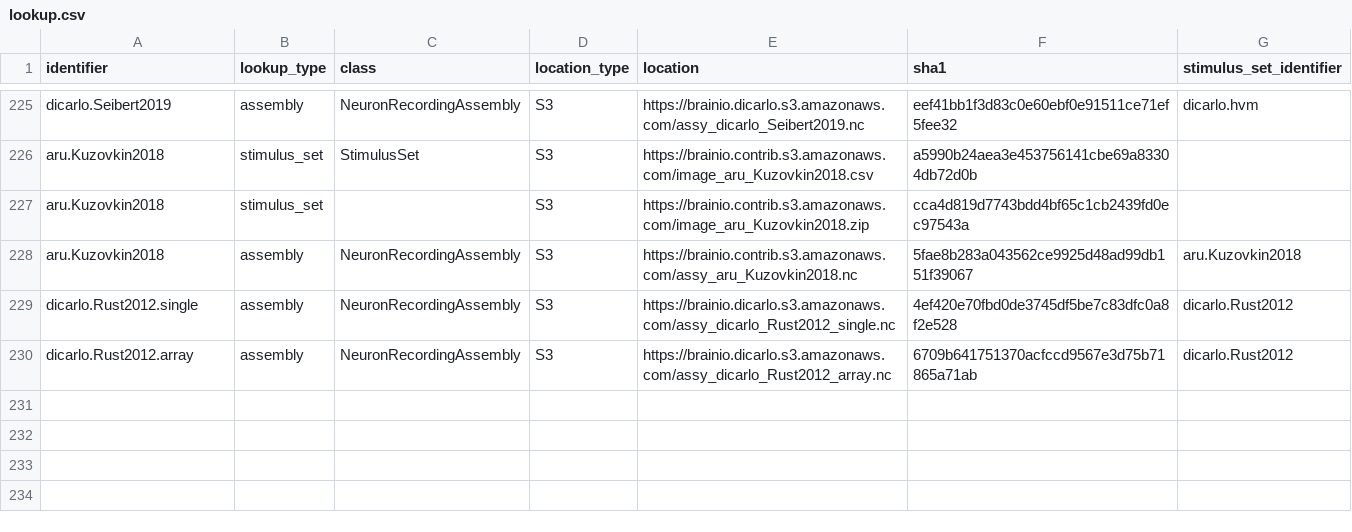
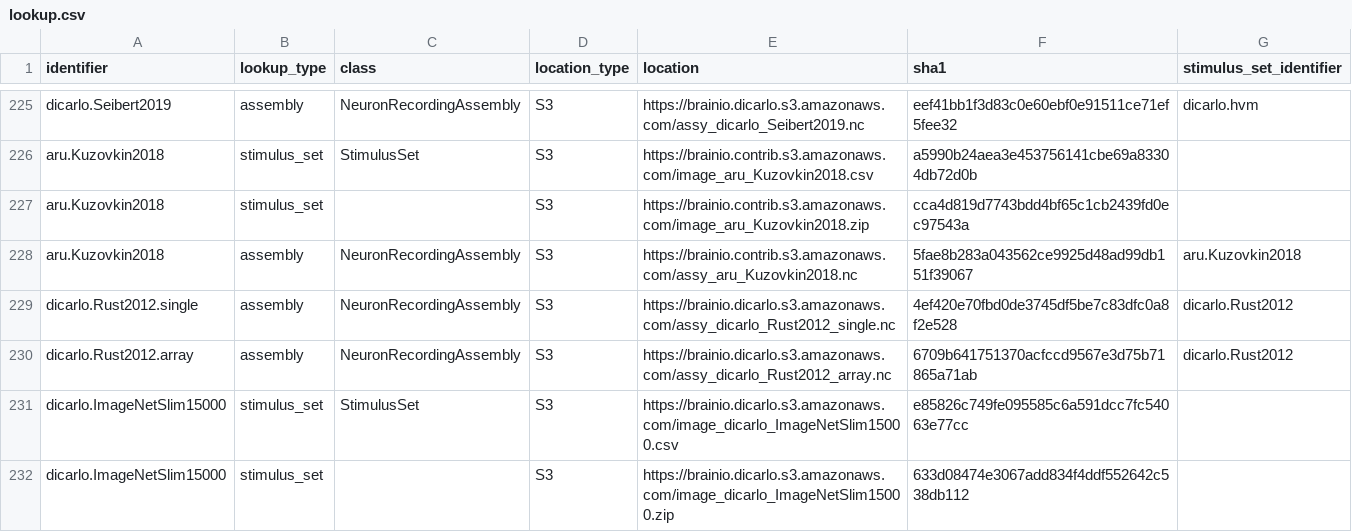
Before and after one commit to brain-score/brainio_collection, a CSV file: brainio_collection/lookup.csv, drawn as a sheet; only a part is shown, gaps mark what is left out; the diff names each change by its address in the sheet, - before the commit and + after, or states it on an @@ line.

Commit message:
ImageNetSlim15000 added to lookup.csv by chongguo

```diff
--- a/brainio_collection/lookup.csv
+++ b/brainio_collection/lookup.csv
+row 231: dicarlo.ImageNetSlim15000 | stimulus_set | StimulusSet | S3 | https://brainio.dicarlo.s3.amazonaws.com/image_dicarlo_ImageNetSlim15000.csv | e85826c749fe095585c6a591dcc7fc54063e77cc
+row 232: dicarlo.ImageNetSlim15000 | stimulus_set |  | S3 | https://brainio.dicarlo.s3.amazonaws.com/image_dicarlo_ImageNetSlim15000.zip | 633d08474e3067add834f4ddf552642c538db112
```
